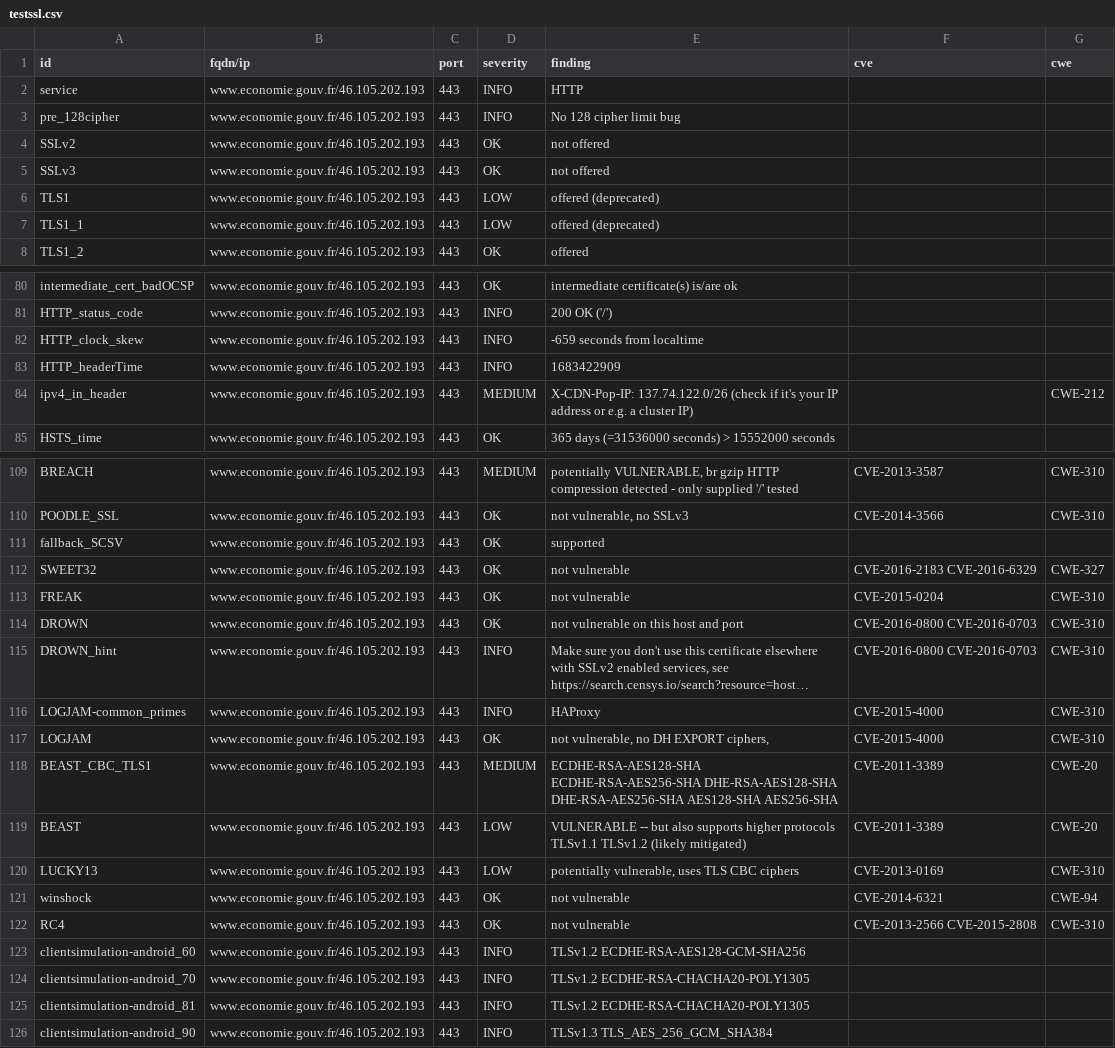
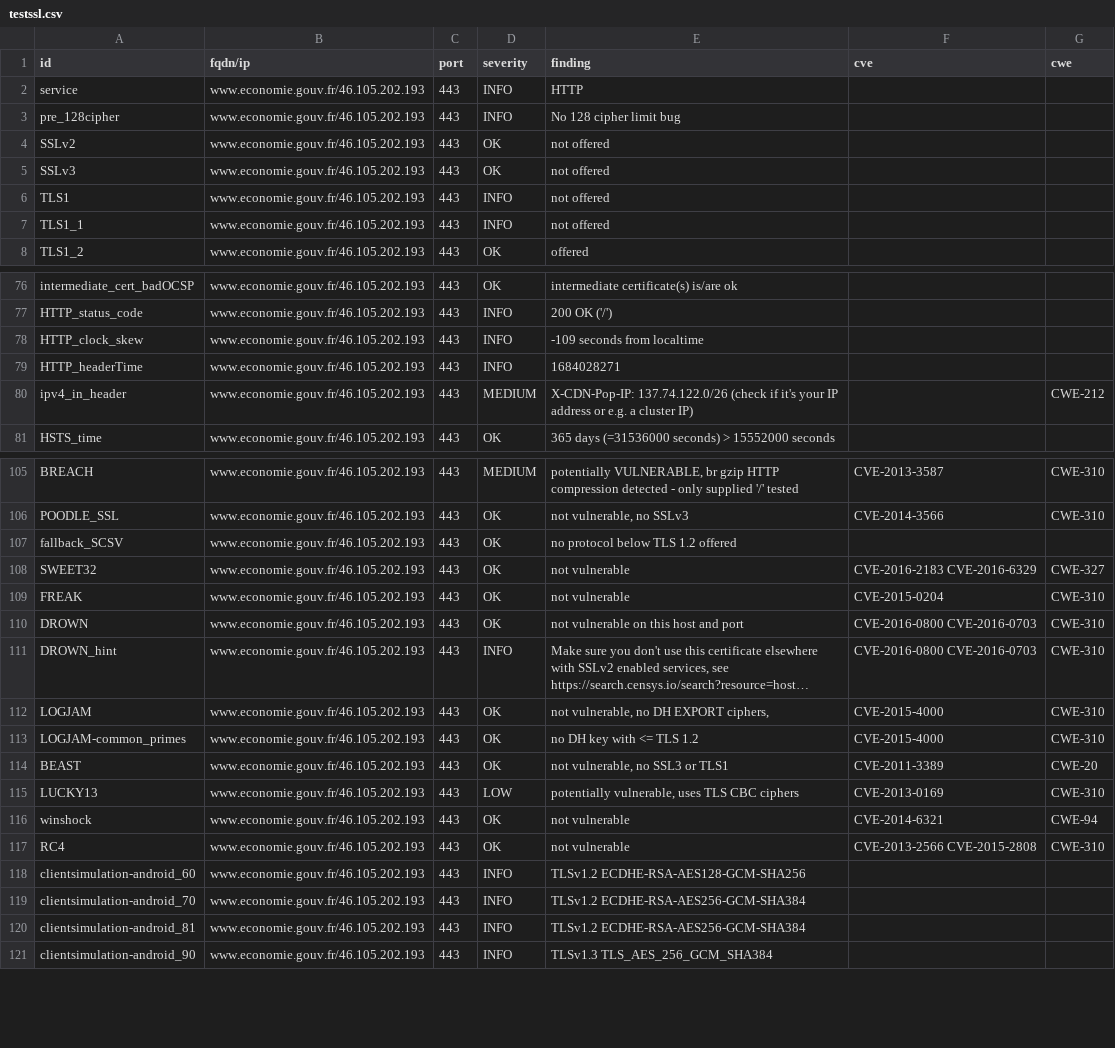
Before and after one commit to mactimebatn/dashloard, a CSV file: results/aHR0cHM6Ly93d3cuZWNvbm9taWUuZ291di5mcg==/testssl.csv, drawn as a sheet; only a part is shown, gaps mark what is left out; long unchanged cells end in …; removed rows and columns are numbered as before the commit, all else as after; the diff covers the shown part only; the diff names each change by its address in the sheet, - before the commit and + after, or states it on an @@ line.

Commit message:
update: https://www.economie.gouv.fr

```diff
--- a/results/aHR0cHM6Ly93d3cuZWNvbm9taWUuZ291di5mcg==/testssl.csv
+++ b/results/aHR0cHM6Ly93d3cuZWNvbm9taWUuZ291di5mcg==/testssl.csv
-D6:D7 (severity): LOW
+D6:D7 (severity): INFO
-E6:E7 (finding): offered (deprecated)
+E6:E7 (finding): not offered
-E78 (finding): -659 seconds from localtime
+E78 (finding): -109 seconds from localtime
-E79 (finding): 1683422909
+E79 (finding): 1684028271
-E107 (finding): supported
+E107 (finding): no protocol below TLS 1.2 offered
-row 116: LOGJAM-common_primes | www.economie.gouv.fr/46.105.202.193 | 443 | INFO | HAProxy | CVE-2015-4000 | CWE-310
-row 118: BEAST_CBC_TLS1 | www.economie.gouv.fr/46.105.202.193 | 443 | MEDIUM | ECDHE-RSA-AES128-SHA ECDHE-RSA-AES256-SHA DHE-RSA-AES128-SHA DHE-RSA-AES256-SHA AES128-SHA AES256-SHA | CVE-2011-3389 | CWE-20
+row 113: LOGJAM-common_primes | www.economie.gouv.fr/46.105.202.193 | 443 | OK | no DH key with <= TLS 1.2 | CVE-2015-4000 | CWE-310
-D114 (severity): LOW
+D114 (severity): OK
-E114 (finding): VULNERABLE -- but also supports higher protocols TLSv1.1 TLSv1.2 (likely mitigated)
+E114 (finding): not vulnerable, no SSL3 or TLS1
-E119:E120 (finding): TLSv1.2 ECDHE-RSA-CHACHA20-POLY1305
+E119:E120 (finding): TLSv1.2 ECDHE-RSA-AES256-GCM-SHA384
```
Also changed, not shown: 6 removed rows and 21 edited cells elsewhere in this file, 13 other files.
